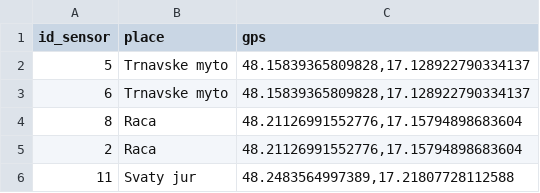
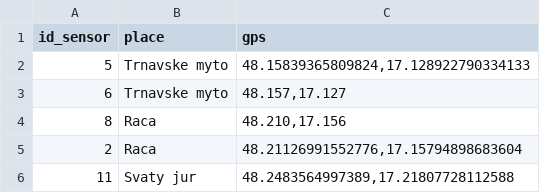
Before and after one commit to boran2/SMART_LIFE_KNOWAGE, a CSV file: sensorsExport/sensors_locations.csv, drawn as a sheet.

```diff
--- a/sensorsExport/sensors_locations.csv
+++ b/sensorsExport/sensors_locations.csv
@@ -1,5 +1,5 @@
 id_sensor;place;gps
-5;Trnavske myto;48.15839365809828,17.128922790334137
-6;Trnavske myto;48.15839365809828,17.128922790334137
-8;Raca;48.21126991552776,17.15794898683604
+5;Trnavske myto;48.15839365809824,17.128922790334133
+6;Trnavske myto;48.157,17.127
+8;Raca;48.210,17.156
 2;Raca;48.21126991552776,17.15794898683604
```
Also changed, not shown: 9 other files.
